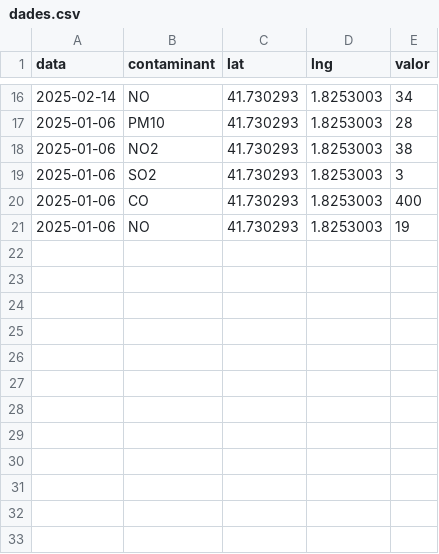
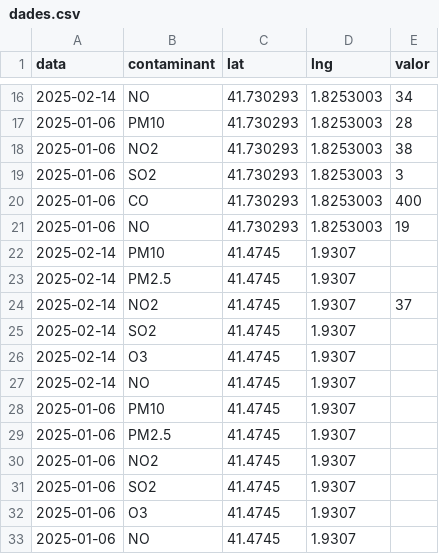
Before and after one commit to cvazquez04/cvazquez04.github.io, a CSV file: mapa/dades.csv, drawn as a sheet; only a part is shown, gaps mark what is left out; the diff names each change by its address in the sheet, - before the commit and + after, or states it on an @@ line.

Commit message:
Update dades.csv

```diff
--- a/mapa/dades.csv
+++ b/mapa/dades.csv
+row 22: 2025-02-14 | PM10 | 41.4745 | 1.9307
+row 23: 2025-02-14 | PM2.5 | 41.4745 | 1.9307
+row 24: 2025-02-14 | NO2 | 41.4745 | 1.9307 | 37
+row 25: 2025-02-14 | SO2 | 41.4745 | 1.9307
+row 26: 2025-02-14 | O3 | 41.4745 | 1.9307
+row 27: 2025-02-14 | NO | 41.4745 | 1.9307
+row 28: 2025-01-06 | PM10 | 41.4745 | 1.9307
+row 29: 2025-01-06 | PM2.5 | 41.4745 | 1.9307
+row 30: 2025-01-06 | NO2 | 41.4745 | 1.9307
+row 31: 2025-01-06 | SO2 | 41.4745 | 1.9307
+row 32: 2025-01-06 | O3 | 41.4745 | 1.9307
+row 33: 2025-01-06 | NO | 41.4745 | 1.9307
```
